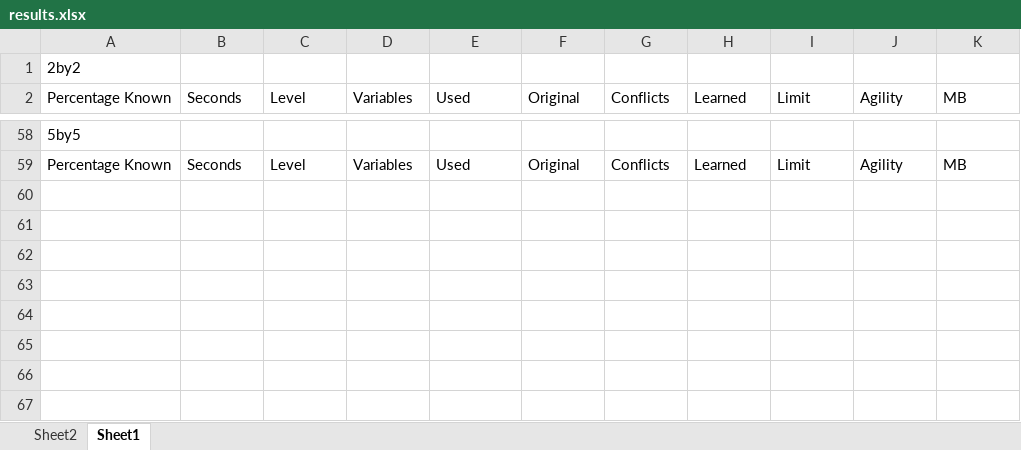
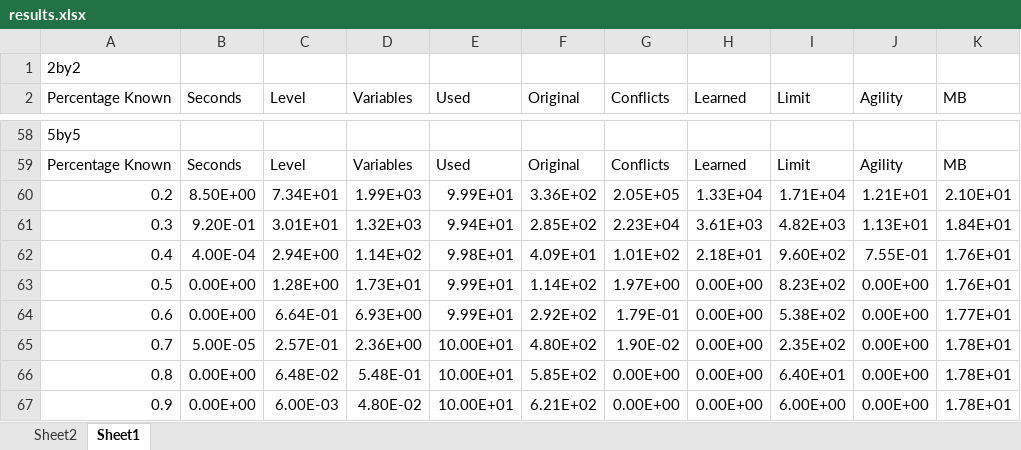
Before and after one commit to gautierdag/KR-lab1, an Excel workbook: results.xlsx, sheet Sheet1, drawn as a sheet; only a part is shown, gaps mark what is left out; values as stored, in another font and other column widths than the file's, no borders; charts and pictures not drawn; the diff names each change by its address in the sheet, - before the commit and + after, or states it on an @@ line.

Commit message:
combined results in excel file, changed main.py slightly to make it faster

```diff
--- a/results.xlsx (sheet Sheet1)
+++ b/results.xlsx (sheet Sheet1)
+row 60: 0.2 | 8.50E+00 | 7.34E+01 | 1.99E+03 | 9.99E+01 | 3.36E+02 | 2.05E+05 | 1.33E+04 | 1.71E+04 | 1.21E+01 | 2.10E+01
+row 61: 0.3 | 9.20E-01 | 3.01E+01 | 1.32E+03 | 9.94E+01 | 2.85E+02 | 2.23E+04 | 3.61E+03 | 4.82E+03 | 1.13E+01 | 1.84E+01
+row 62: 0.4 | 4.00E-04 | 2.94E+00 | 1.14E+02 | 9.98E+01 | 4.09E+01 | 1.01E+02 | 2.18E+01 | 9.60E+02 | 7.55E-01 | 1.76E+01
+row 63: 0.5 | 0.00E+00 | 1.28E+00 | 1.73E+01 | 9.99E+01 | 1.14E+02 | 1.97E+00 | 0.00E+00 | 8.23E+02 | 0.00E+00 | 1.76E+01
+row 64: 0.6 | 0.00E+00 | 6.64E-01 | 6.93E+00 | 9.99E+01 | 2.92E+02 | 1.79E-01 | 0.00E+00 | 5.38E+02 | 0.00E+00 | 1.77E+01
+row 65: 0.7 | 5.00E-05 | 2.57E-01 | 2.36E+00 | 10.00E+01 | 4.80E+02 | 1.90E-02 | 0.00E+00 | 2.35E+02 | 0.00E+00 | 1.78E+01
+row 66: 0.8 | 0.00E+00 | 6.48E-02 | 5.48E-01 | 10.00E+01 | 5.85E+02 | 0.00E+00 | 0.00E+00 | 6.40E+01 | 0.00E+00 | 1.78E+01
+row 67: 0.9 | 0.00E+00 | 6.00E-03 | 4.80E-02 | 10.00E+01 | 6.21E+02 | 0.00E+00 | 0.00E+00 | 6.00E+00 | 0.00E+00 | 1.78E+01
```
Also changed, not shown: charts or pictures, 4 other files.
